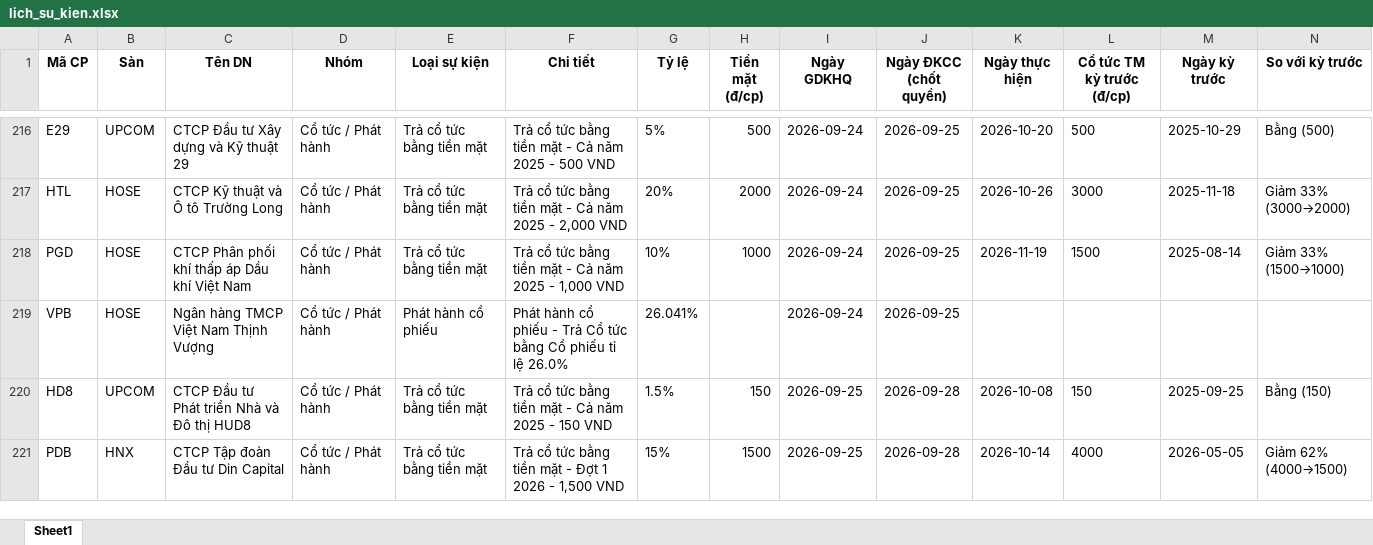
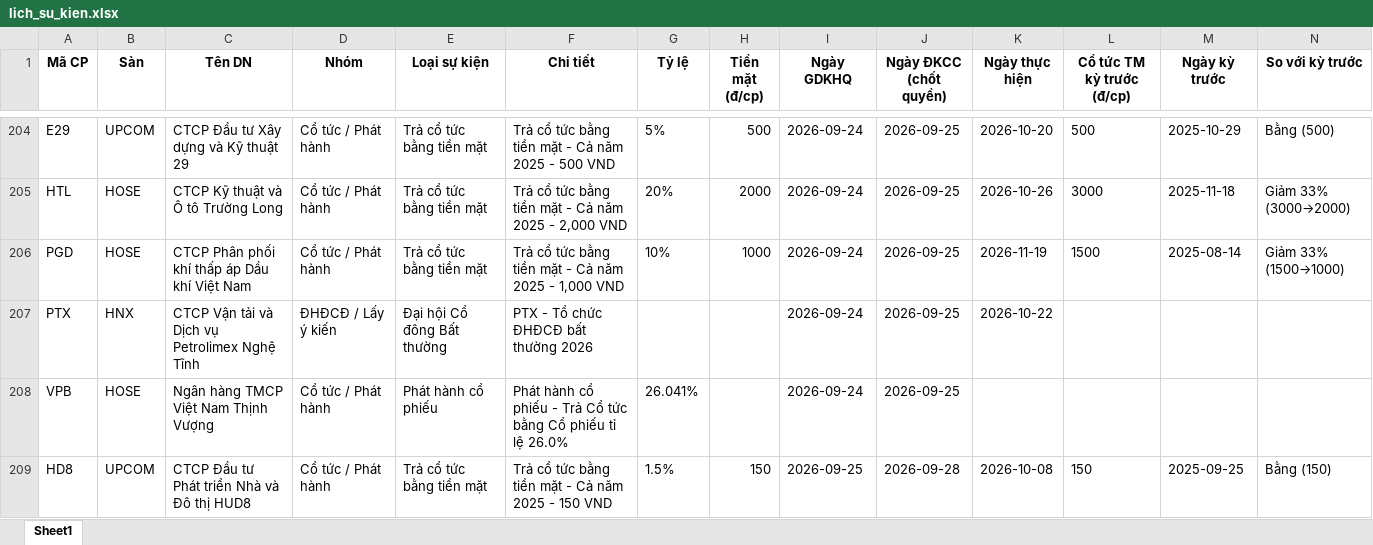
Before and after one commit to thanhungtrang2508-collab/TNKB, an Excel workbook: data/lich_su_kien.xlsx, sheet Sheet1, drawn as a sheet; only a part is shown, gaps mark what is left out; the shorter side is filled out with more unchanged rows; values as stored, in another font and other column widths than the file's, no borders; the diff covers the shown part only; the diff names each change by its address in the sheet, - before the commit and + after, or states it on an @@ line.

```diff
--- a/data/lich_su_kien.xlsx (sheet Sheet1)
+++ b/data/lich_su_kien.xlsx (sheet Sheet1)
+row 207: PTX | HNX | CTCP Vận tải và Dịch vụ Petrolimex Nghệ Tĩnh | ĐHĐCĐ / Lấy ý kiến | Đại hội Cổ đông Bất thường | PTX - Tổ chức ĐHĐCĐ bất thường 2026 |  |  | 2026-09-24 | 2026-09-25 | 2026-10-22
```
Also changed, not shown: 8 added rows, 18 removed rows, 2 moved rows and 2 edited cells elsewhere in this sheet, 3 other files.
